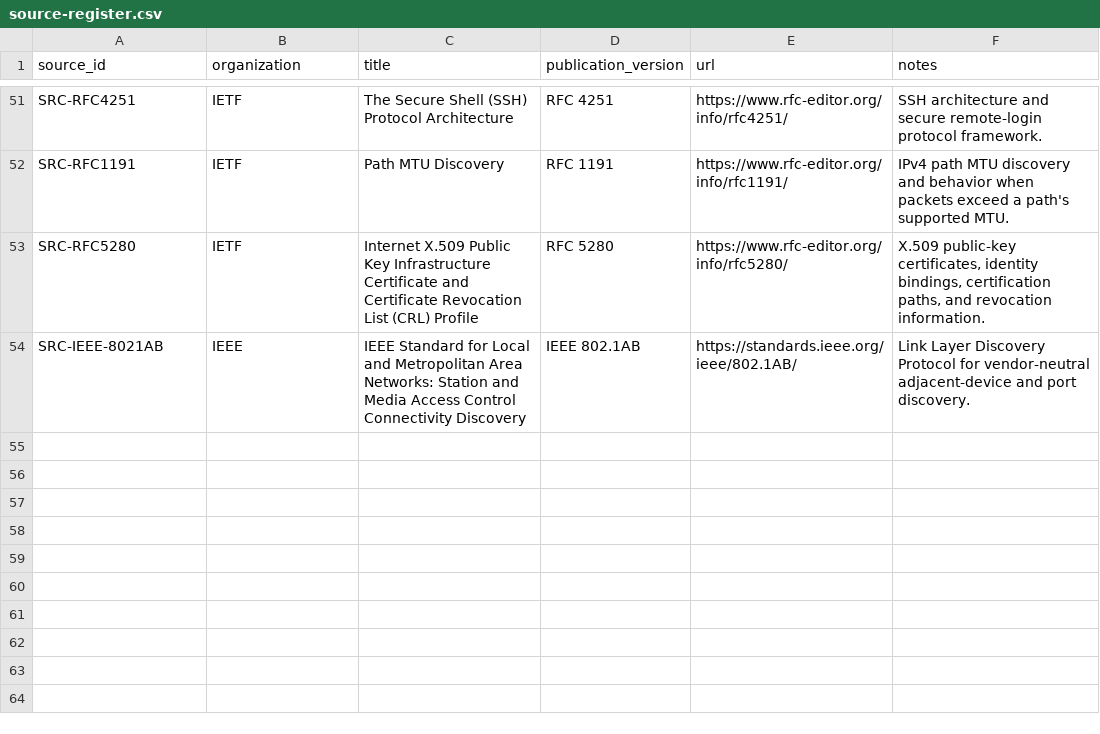
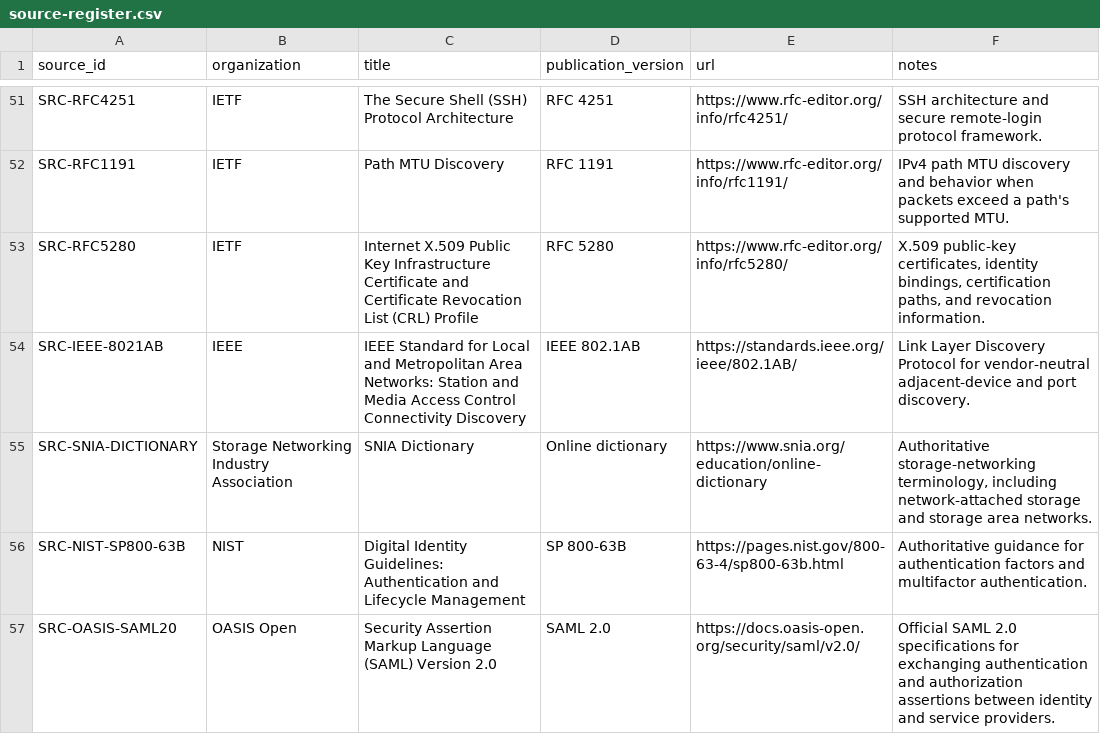
Before and after one commit to CertHappens/certprep, a CSV file: data/network-plus/n10-009/source-register.csv, drawn as a sheet; only a part is shown, gaps mark what is left out; the diff names each change by its address in the sheet, - before the commit and + after, or states it on an @@ line.

```diff
--- a/data/network-plus/n10-009/source-register.csv
+++ b/data/network-plus/n10-009/source-register.csv
+row 55: SRC-SNIA-DICTIONARY | Storage Networking Industry Association | SNIA Dictionary | Online dictionary | https://www.snia.org/education/online-dictionary | Authoritative storage-networking terminology, including network-attached storage and storage area networks.
+row 56: SRC-NIST-SP800-63B | NIST | Digital Identity Guidelines: Authentication and Lifecycle Management | SP 800-63B | https://pages.nist.gov/800-63-4/sp800-63b.html | Authoritative guidance for authentication factors and multifactor authentication.
+row 57: SRC-OASIS-SAML20 | OASIS Open | Security Assertion Markup Language (SAML) Version 2.0 | SAML 2.0 | https://docs.oasis-open.org/security/saml/v2.0/ | Official SAML 2.0 specifications for exchanging authentication and authorization assertions between identity and service providers.
```
Also changed, not shown: samples/cumulative-coverage-report.csv, 5 other files.
